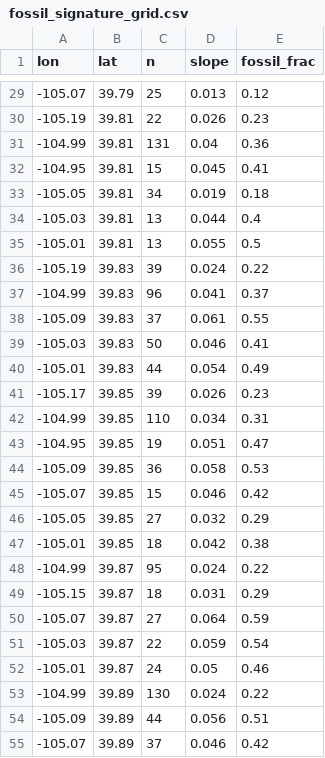
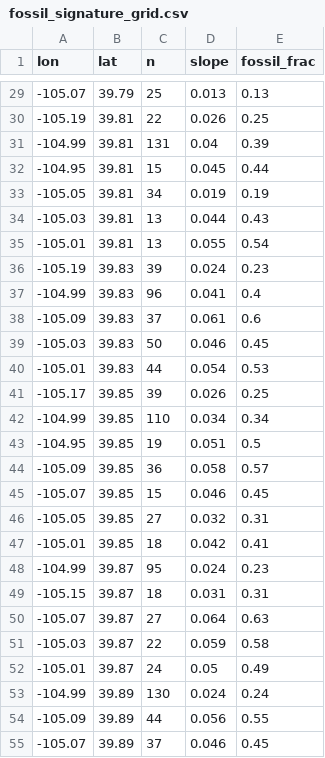
Before and after one commit to pdez90/methane_AMMBEC, a CSV file: results/fossil_signature_grid.csv, drawn as a sheet; only a part is shown, gaps mark what is left out; the diff covers the shown part only.

```diff
--- a/results/fossil_signature_grid.csv
+++ b/results/fossil_signature_grid.csv
@@ -29,27 +29,27 @@
--105.07,39.79,25,0.013,0.12
--105.19,39.81,22,0.026,0.23
--104.99,39.81,131,0.04,0.36
--104.95,39.81,15,0.045,0.41
--105.05,39.81,34,0.019,0.18
--105.03,39.81,13,0.044,0.4
--105.01,39.81,13,0.055,0.5
--105.19,39.83,39,0.024,0.22
--104.99,39.83,96,0.041,0.37
--105.09,39.83,37,0.061,0.55
--105.03,39.83,50,0.046,0.41
--105.01,39.83,44,0.054,0.49
--105.17,39.85,39,0.026,0.23
--104.99,39.85,110,0.034,0.31
--104.95,39.85,19,0.051,0.47
--105.09,39.85,36,0.058,0.53
--105.07,39.85,15,0.046,0.42
--105.05,39.85,27,0.032,0.29
--105.01,39.85,18,0.042,0.38
--104.99,39.87,95,0.024,0.22
--105.15,39.87,18,0.031,0.29
--105.07,39.87,27,0.064,0.59
--105.03,39.87,22,0.059,0.54
--105.01,39.87,24,0.05,0.46
--104.99,39.89,130,0.024,0.22
--105.09,39.89,44,0.056,0.51
--105.07,39.89,37,0.046,0.42
+-105.07,39.79,25,0.013,0.13
+-105.19,39.81,22,0.026,0.25
+-104.99,39.81,131,0.04,0.39
+-104.95,39.81,15,0.045,0.44
+-105.05,39.81,34,0.019,0.19
+-105.03,39.81,13,0.044,0.43
+-105.01,39.81,13,0.055,0.54
+-105.19,39.83,39,0.024,0.23
+-104.99,39.83,96,0.041,0.4
+-105.09,39.83,37,0.061,0.6
+-105.03,39.83,50,0.046,0.45
+-105.01,39.83,44,0.054,0.53
+-105.17,39.85,39,0.026,0.25
+-104.99,39.85,110,0.034,0.34
+-104.95,39.85,19,0.051,0.5
+-105.09,39.85,36,0.058,0.57
+-105.07,39.85,15,0.046,0.45
+-105.05,39.85,27,0.032,0.31
+-105.01,39.85,18,0.042,0.41
+-104.99,39.87,95,0.024,0.23
+-105.15,39.87,18,0.031,0.31
+-105.07,39.87,27,0.064,0.63
+-105.03,39.87,22,0.059,0.58
+-105.01,39.87,24,0.05,0.49
+-104.99,39.89,130,0.024,0.24
+-105.09,39.89,44,0.056,0.55
+-105.07,39.89,37,0.046,0.45
```
Also changed, not shown: 78 edited cells elsewhere in this file, results/flight_ethane_methane.csv, results/ratio_method_flux.csv, 9 other files.
